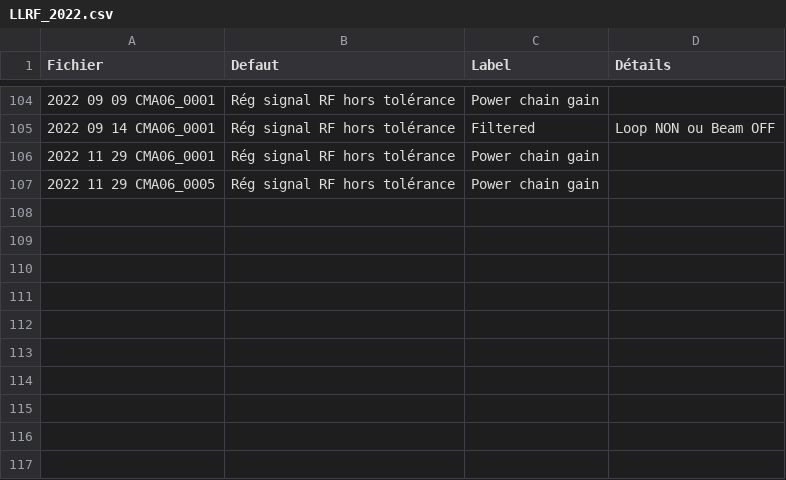
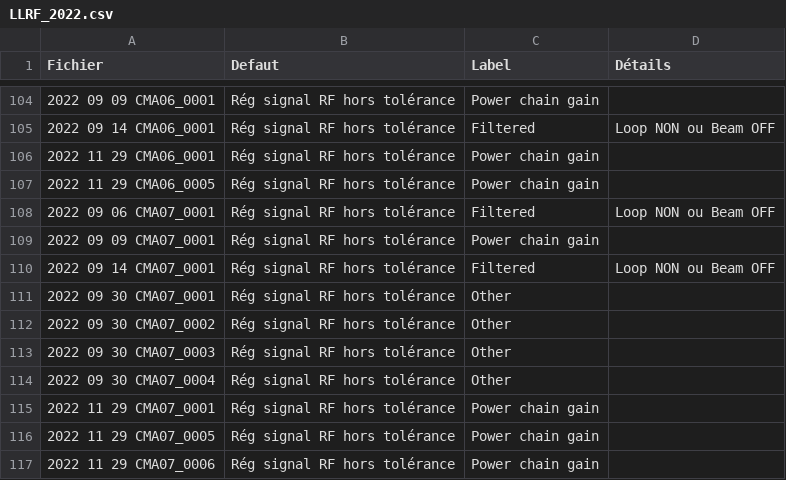
Before and after one commit to Tengaj/Classify_PostMortemFile, a CSV file: resultat/LLRF_2022.csv, drawn as a sheet; only a part is shown, gaps mark what is left out; the diff names each change by its address in the sheet, - before the commit and + after, or states it on an @@ line.

Commit message:
Ajout des résultat de 2022 pour CMA07

```diff
--- a/resultat/LLRF_2022.csv
+++ b/resultat/LLRF_2022.csv
+row 108: 2022 09 06 CMA07_0001 | Rég signal RF hors tolérance | Filtered | Loop NON ou Beam OFF
+row 109: 2022 09 09 CMA07_0001 | Rég signal RF hors tolérance | Power chain gain
+row 110: 2022 09 14 CMA07_0001 | Rég signal RF hors tolérance | Filtered | Loop NON ou Beam OFF
+row 111: 2022 09 30 CMA07_0001 | Rég signal RF hors tolérance | Other
+row 112: 2022 09 30 CMA07_0002 | Rég signal RF hors tolérance | Other
+row 113: 2022 09 30 CMA07_0003 | Rég signal RF hors tolérance | Other
+row 114: 2022 09 30 CMA07_0004 | Rég signal RF hors tolérance | Other
+row 115: 2022 11 29 CMA07_0001 | Rég signal RF hors tolérance | Power chain gain
+row 116: 2022 11 29 CMA07_0005 | Rég signal RF hors tolérance | Power chain gain
+row 117: 2022 11 29 CMA07_0006 | Rég signal RF hors tolérance | Power chain gain
```
